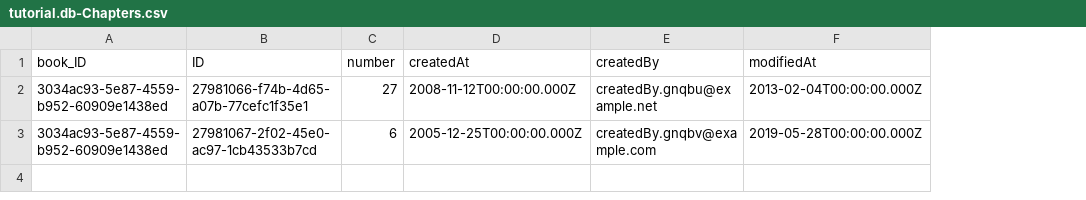
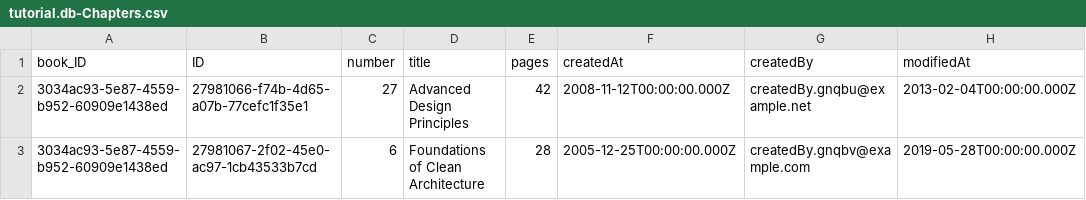
Before and after one commit to arun5237git/Bookstore-CAP-Tutorial, a CSV file: db/data/tutorial.db-Chapters.csv, drawn as a sheet; only a part is shown; the diff names each change by its address in the sheet, - before the commit and + after, or states it on an @@ line.

```diff
--- a/db/data/tutorial.db-Chapters.csv
+++ b/db/data/tutorial.db-Chapters.csv
+column D (title), rows 2-3: Advanced Design Principles | Foundations of Clean Architecture
+column E (pages), rows 2-3: 42 | 28
```
Also changed, not shown: 2 other files.
